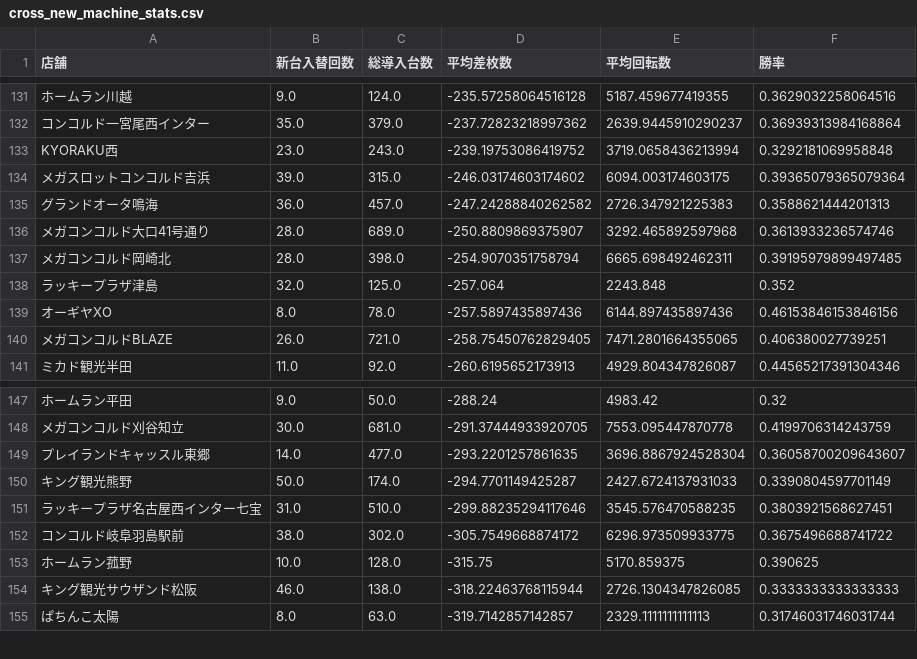
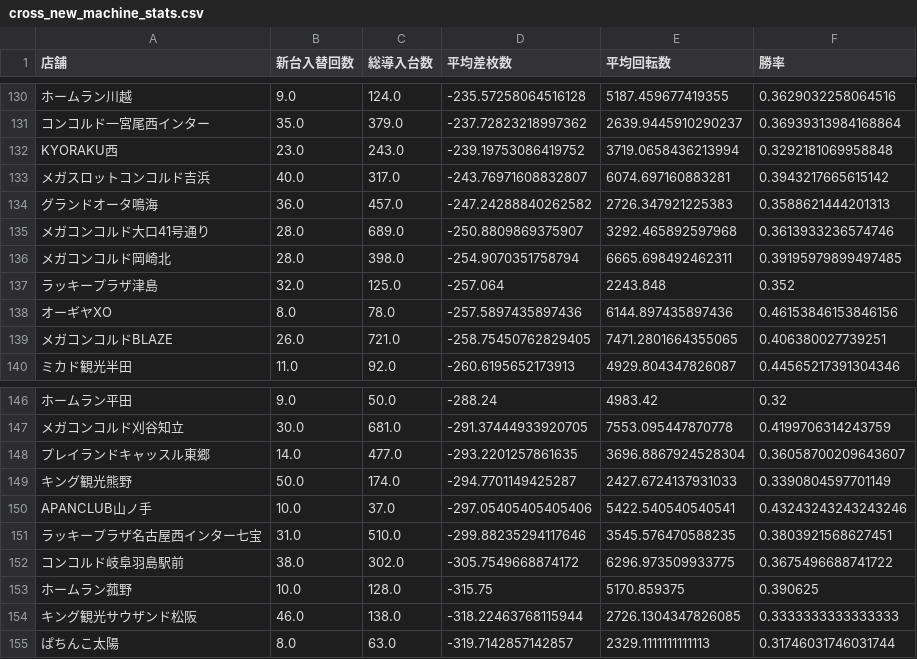
Before and after one commit to sak120308250908-ai/Slot-Data-Analyze-Pro, a CSV file: cross_new_machine_stats.csv, drawn as a sheet; only a part is shown, gaps mark what is left out; addresses are those after the commit; the diff covers the shown part only; the diff names each change by its address in the sheet, - before the commit and + after, or states it on an @@ line.

```diff
--- a/cross_new_machine_stats.csv
+++ b/cross_new_machine_stats.csv
-B133 (新台入替回数): 39.0
+B133 (新台入替回数): 40.0
-C133 (総導入台数): 315.0
+C133 (総導入台数): 317.0
-D133 (平均差枚数): -246.03174603174602
+D133 (平均差枚数): -243.76971608832807
-E133 (平均回転数): 6094.003174603175
+E133 (平均回転数): 6074.697160883281
-F133 (勝率): 0.39365079365079364
+F133 (勝率): 0.3943217665615142
+row 150: APANCLUB山ノ手 | 10.0 | 37.0 | -297.05405405405406 | 5422.540540540541 | 0.43243243243243246
```
Also changed, not shown: 8 added rows and 9 removed rows elsewhere in this file, 2 other files.
